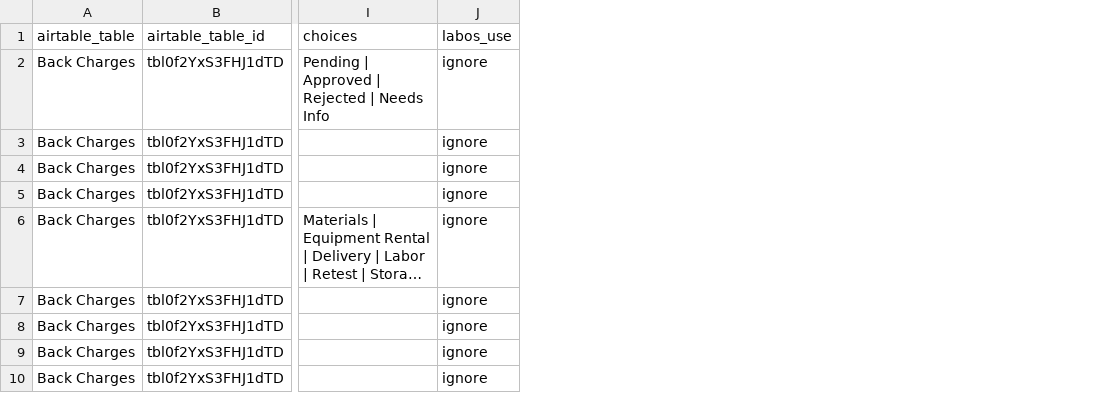
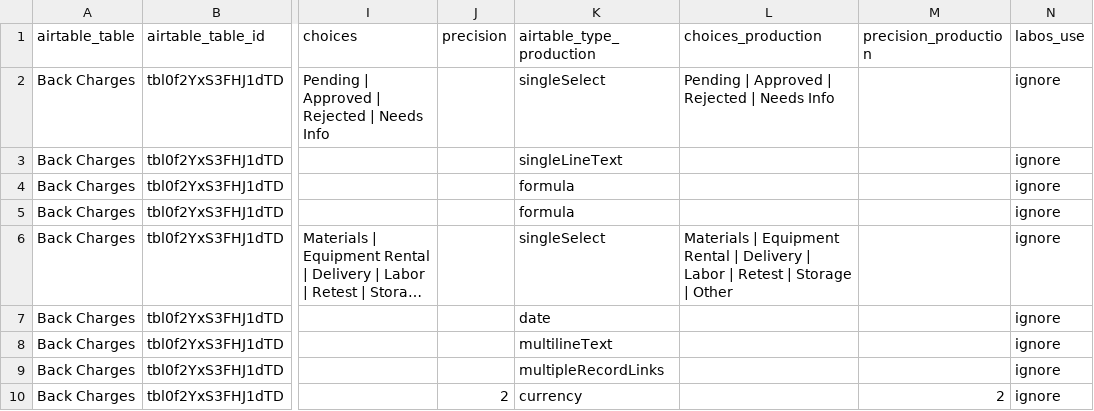
Before and after one commit to amr-kasem/ifet-firmware, a CSV file: docs/labos-airtable/contract/interface-schema.csv, drawn as a sheet; only a part is shown, gaps mark what is left out; long unchanged cells end in …; the diff names each change by its address in the sheet, - before the commit and + after, or states it on an @@ line.

Commit message:
docs: one canonical Airtable package, and the runbook stops competing with it
Track A. `LabOS-Airtable-Production-Schema-Requirements-2026-09-11.md` plus
its generated CSV is now the single thing we send. Written for the engineer
who edits the schema, not as a status report: all eight tables with their IDs,
production field counts and LabOS access; the 19 fields to add with type,
options and precision; the three to never create; what is already correct; and
what changes for their views.

Three things in it are the point rather than the detail:

- **`Test Type` in production already carries all five options.** Verified
  live, so it is KEEP, not CHANGE OPTIONS — worth stating because the whole
  five-workflow release depends on it and nobody had checked from this side;
- **the typed requirement model gets its own section.** Requirement Code says
  which test, Requirement Kind says how to read the numbers, and the kind
  decides which value fields must be present — with the four rules that were
  each a real defect: blank is never zero, blank Applicability is Unconfirmed,
  inward and outward are independent, and a unit contradicting its kind is
  refused. `Value` stays theirs and stays unread;
- **§7 is a separate action with a separate owner**, addressed to the IFET /
  Airtable ingestion owner rather than the schema engineer, and it says so at
  the top so neither waits on the other. It distinguishes what LabOS has
  already done — an unverified imported requirement now refuses to run — from
  what only they can do, and is explicit that a job stopping is a safe failure
  and not a fix.

**Consolidated rather than added to.** `airtable-team-actions-2026-09-11.md`
is deleted, its content absorbed; git history keeps it. The promotion runbook
is now clearly INTERNAL and **no longer restates the field list** — it points
at the canonical pair and keeps only our own ordering, verification and
remediation, because a second copy of a field list is a second thing to forget
to regenerate. `docs/INDEX.md`, the deploy runbook, the plan and the handoff
all repoint.

Probe-record housekeeping is asked as a question in §8 and explicitly marked
not a blocker for the schema promotion.

```diff
--- a/docs/labos-airtable/contract/interface-schema.csv
+++ b/docs/labos-airtable/contract/interface-schema.csv
+column J (precision), row 10: 2
+column K (airtable_type_production), rows 2-10: singleSelect | singleLineText | formula | formula | singleSelect | date | multilineText | multipleRecordLinks | currency
+column L (choices_production), rows 2-6: Pending | Approved | Rejected | Needs Info |  |  |  | Materials | Equipment Rental | Delivery | Labor | Retest | Storage | Other
+column M (precision_production), row 10: 2
```
Also changed, not shown: 9 other files.
